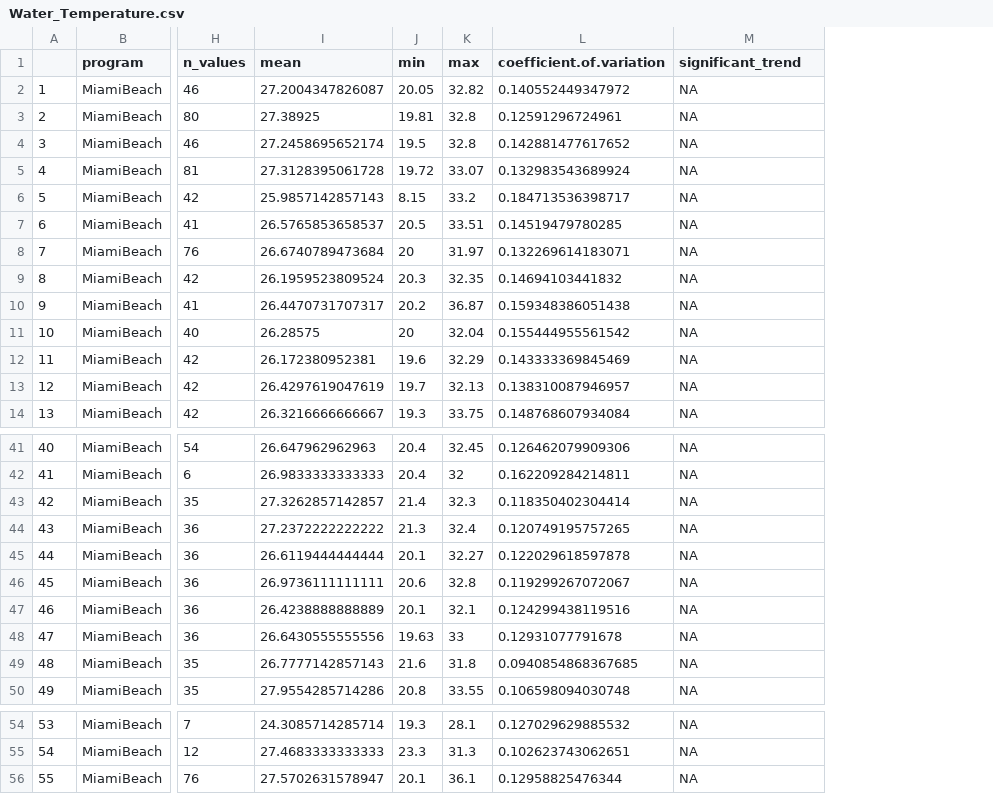
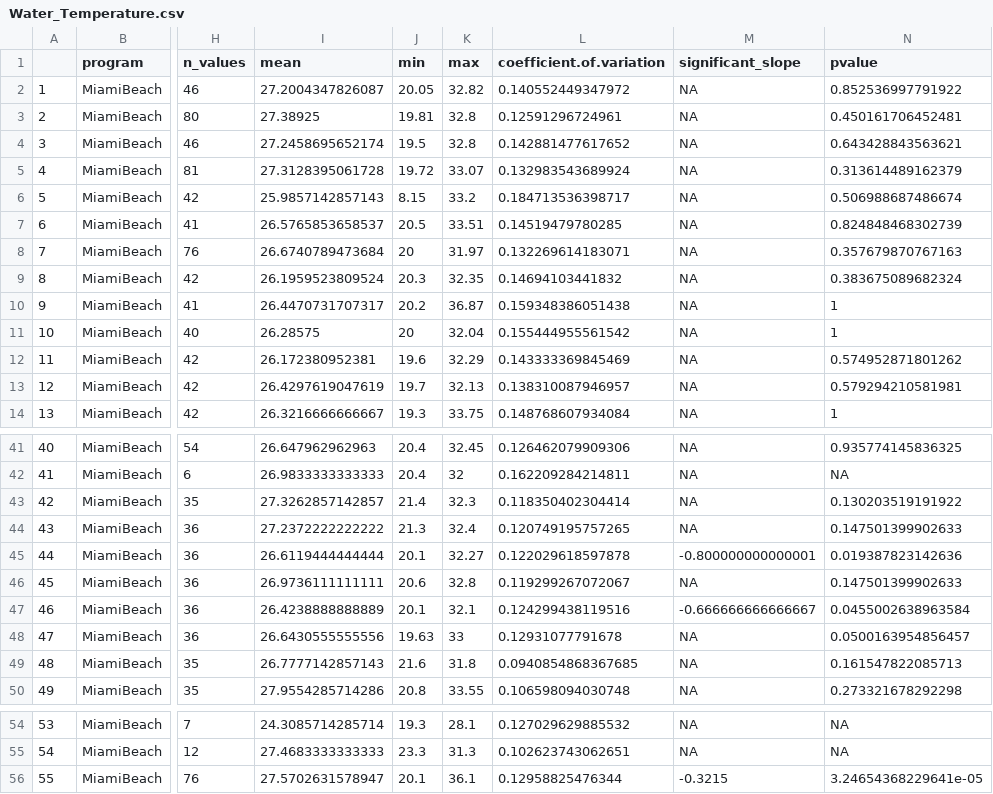
Before and after one commit to USF-IMARS/FCRWQDC_data_ingest, a CSV file: data/exports/seasonal-mann-kendall-stats/Water_Temperature.csv, drawn as a sheet; only a part is shown, gaps mark what is left out; the diff names each change by its address in the sheet, - before the commit and + after, or states it on an @@ line.

```diff
--- a/data/exports/seasonal-mann-kendall-stats/Water_Temperature.csv
+++ b/data/exports/seasonal-mann-kendall-stats/Water_Temperature.csv
+column N (pvalue), rows 2-14: 0.852536997791922 | 0.450161706452481 | 0.643428843563621 | 0.313614489162379 | 0.506988687486674 | 0.824848468302739 | 0.357679870767163 | 0.383675089682324 | 1 | 1 | 0.574952871801262 | 0.579294210581981 | 1; rows 41-50: 0.935774145836325 | NA | 0.130203519191922 | 0.147501399902633 | 0.019387823142636 | 0.147501399902633 | 0.0455002638963584 | 0.0500163954856457 | 0.161547822085713 | 0.273321678292298; rows 54-56: NA | NA | 3.24654368229641e-05
-M1: significant_trend
+M1: significant_slope
-M45 (significant_slope): NA
+M45 (significant_slope): -0.800000000000001
-M47 (significant_slope): NA
+M47 (significant_slope): -0.666666666666667
-M56 (significant_slope): NA
+M56 (significant_slope): -0.3215
```
Also changed, not shown: data/exports/seasonal-mann-kendall-stats/Salinity.csv, data/exports/seasonal-mann-kendall-stats/Silica__SiO2_.csv, 8 other files.
